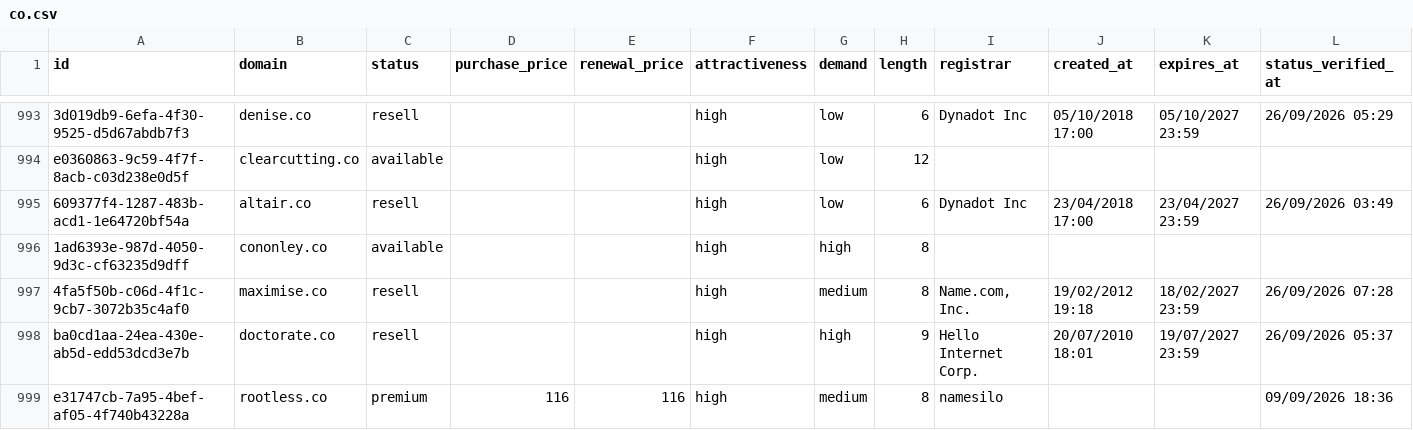
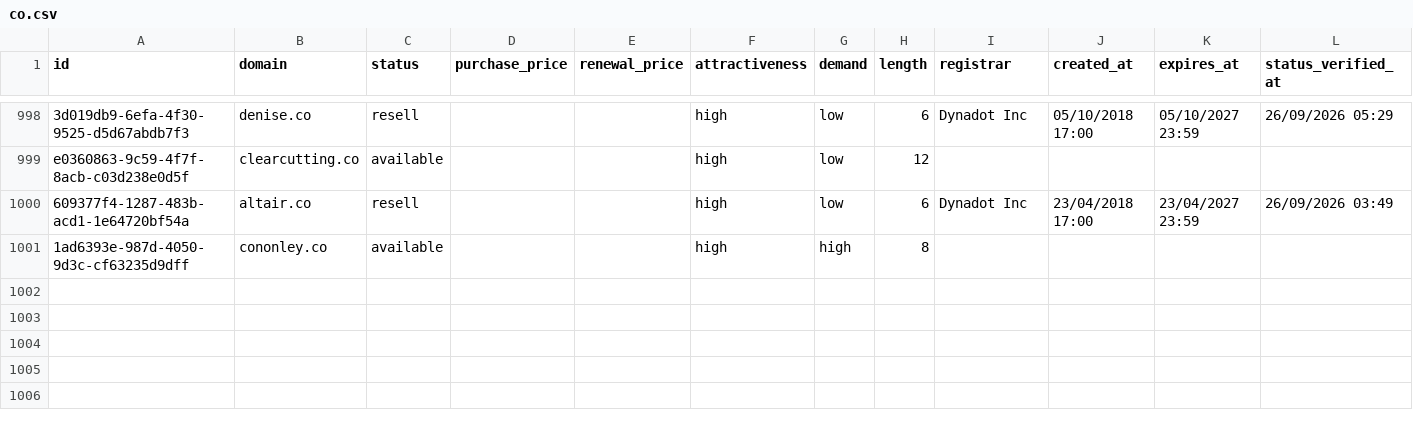
Before and after one commit to UniqueDomains/co-oneword-domains, a CSV file: co.csv, drawn as a sheet; only a part is shown, gaps mark what is left out; the diff covers the shown part only.

Commit message:
Domains update

```diff
--- a/co.csv
+++ b/co.csv
@@ -996,4 +1001 @@ e0360863-9c59-4f7f-8acb-c03d238e0d5f,clearcutting.co,available,,,high,low,12,,,,
 1ad6393e-987d-4050-9d3c-cf63235d9dff,cononley.co,available,,,high,high,8,,,,
-4fa5f50b-c06d-4f1c-9cb7-3072b35c4af0,maximise.co,resell,,,high,medium,8,"Name.com, Inc.",19/02/2012 19:18,18/02/2027 23:59,26/09/2026 07:28
-ba0cd1aa-24ea-430e-ab5d-edd53dcd3e7b,doctorate.co,resell,,,high,high,9,Hello Internet Corp.,20/07/2010 18:01,19/07/2027 23:59,26/09/2026 05:37
-e31747cb-7a95-4bef-af05-4f740b43228a,rootless.co,premium,116,116,high,medium,8,namesilo,,,09/09/2026 18:36
```
Also changed, not shown: 5 added rows, 2 removed rows and 19 edited cells elsewhere in this file, 3 other files.
